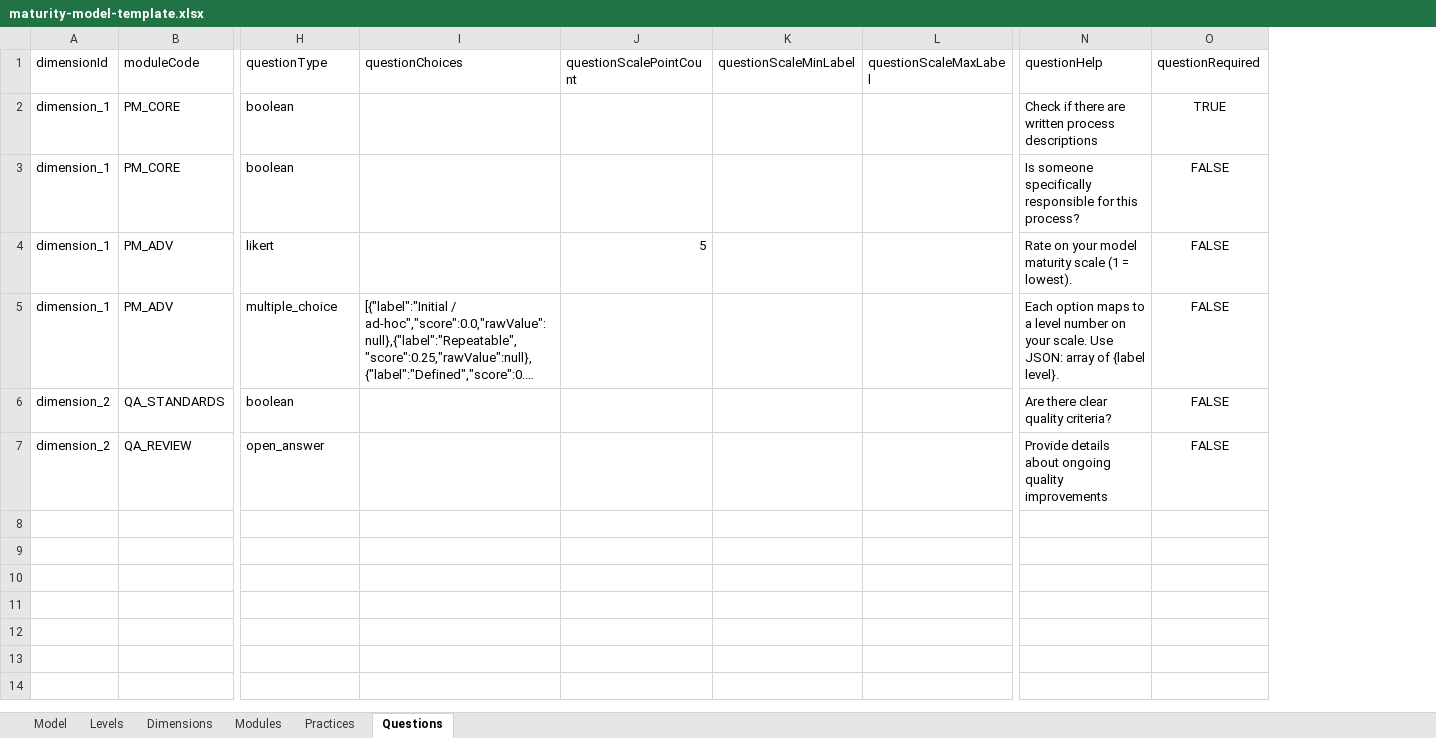
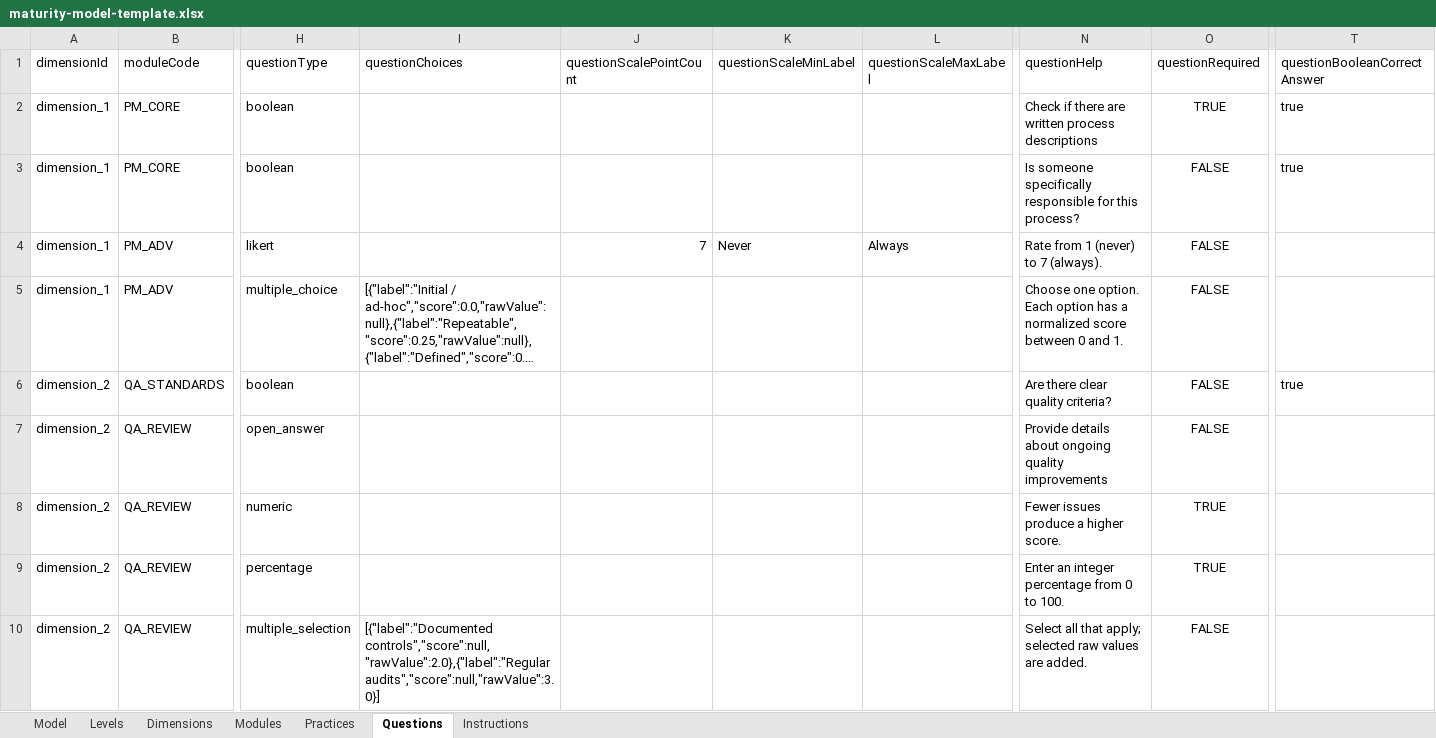
Before and after one commit to MaturityAssessment/maturity-assessment-platform, an Excel workbook: frontend/public/templates/maturity-model-template.xlsx, sheet Questions, drawn as a sheet; only a part is shown, gaps mark what is left out; long unchanged cells end in …; values as stored, in another font and other column widths than the file's, no borders; rows hold the shown columns only; the diff names each change by its address in the sheet, - before the commit and + after, or states it on an @@ line.

Commit message:
Enhance Maturity Model Service and Excel Integration
- Added validation methods in MaturityModelService to ensure data integrity during model preparation.
- Introduced MaturityModelExcelPersistenceIntegrationTest to verify the export, edit, and import workflow of maturity models using Excel.
- Updated MaturityModelExcelServiceTest to include new headers in exported sheets and adjusted the official template model to reflect changes in scoring configurations.
- Created MaturityModelExcelWorkflowTest to validate the entire lifecycle of maturity models, including export, import, and editing functionalities.
- Modified error handling in useMaturityModelEditor hook to improve user feedback during workbook loading.
- Updated maturity model template to align with new export headers and functionalities.

```diff
--- a/frontend/public/templates/maturity-model-template.xlsx (sheet Questions)
+++ b/frontend/public/templates/maturity-model-template.xlsx (sheet Questions)
+sheet tab: Instructions
+column T (questionBooleanCorrectAnswer), rows 2-6: true | true |  |  | true
-J4 (questionScalePointCount): 5
+J4 (questionScalePointCount): 7
-K4 (questionScaleMinLabel): (empty)
+K4 (questionScaleMinLabel): Never
-L4 (questionScaleMaxLabel): (empty)
+L4 (questionScaleMaxLabel): Always
-N4 (questionHelp): Rate on your model maturity scale (1 = lowest).
+N4 (questionHelp): Rate from 1 (never) to 7 (always).
-N5 (questionHelp): Each option maps to a level number on your scale. Use JSON: array of {label level}.
+N5 (questionHelp): Choose one option. Each option has a normalized score between 0 and 1.
+row 8: dimension_2 | QA_REVIEW | numeric |  |  |  |  | Fewer issues produce a higher score. | TRUE
+row 9: dimension_2 | QA_REVIEW | percentage |  |  |  |  | Enter an integer percentage from 0 to 100. | TRUE
+row 10: dimension_2 | QA_REVIEW | multiple_selection | [{"label":"Documented controls","score":null,"rawValue":2.0},{"label":"Regular audits","score":null,"rawValue":3.0}] |  |  |  | Select all that apply; selected raw values are added. | FALSE
```
Also changed, not shown: sheet Dimensions, sheet Modules, sheet Practices, sheet Levels, sheet Model, 10 other files.
